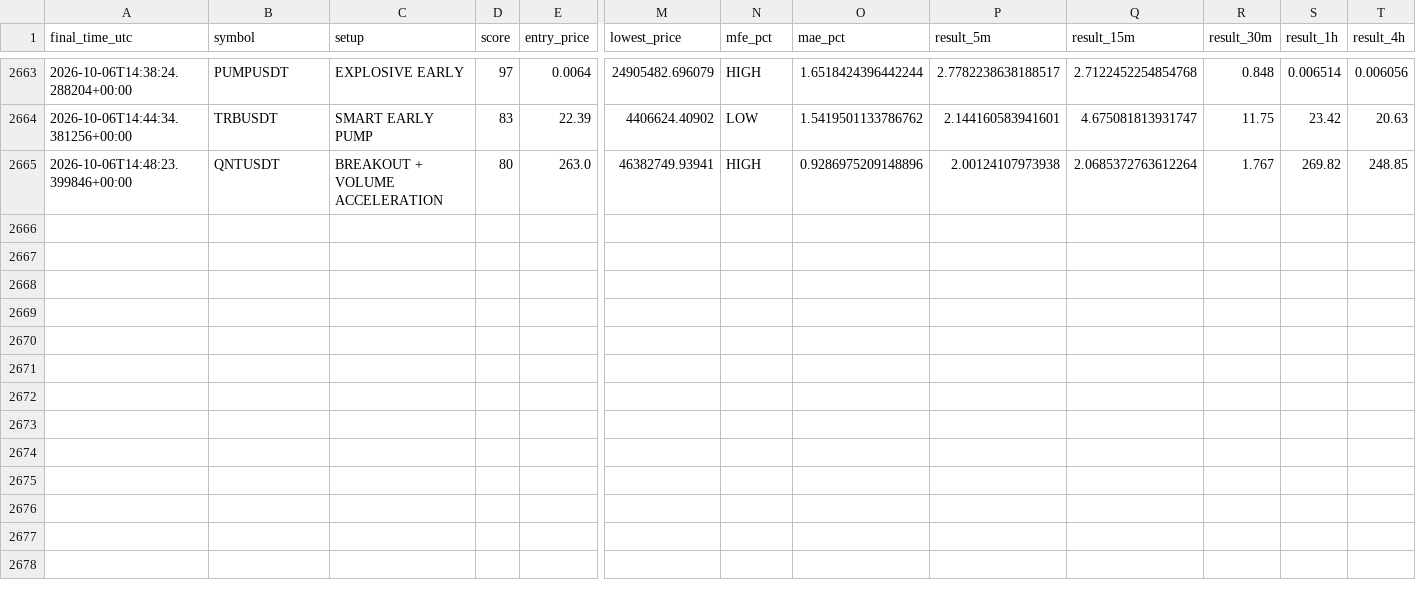
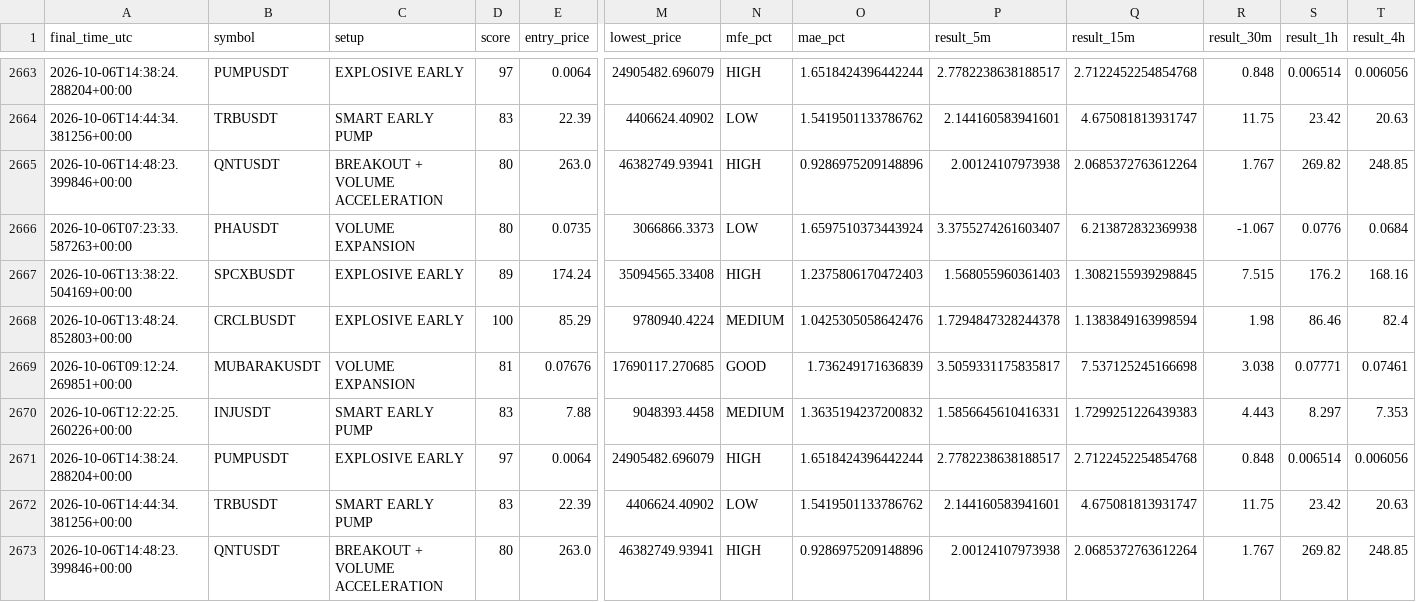
Before and after one commit to islam1977/koin, a CSV file: early_pump_signal_results.csv, drawn as a sheet; only a part is shown, gaps mark what is left out; rows hold the shown columns only; the diff names each change by its address in the sheet, - before the commit and + after, or states it on an @@ line.

Commit message:
Update scanner state [skip ci]

```diff
--- a/early_pump_signal_results.csv
+++ b/early_pump_signal_results.csv
+row 2666: 2026-10-06T07:23:33.587263+00:00 | PHAUSDT | VOLUME EXPANSION | 80 | 0.0735 | 3066866.3373 | LOW | 1.6597510373443924 | 3.3755274261603407 | 6.213872832369938 | -1.067 | 0.0776 | 0.0684
+row 2667: 2026-10-06T13:38:22.504169+00:00 | SPCXBUSDT | EXPLOSIVE EARLY | 89 | 174.24 | 35094565.33408 | HIGH | 1.2375806170472403 | 1.568055960361403 | 1.3082155939298845 | 7.515 | 176.2 | 168.16
+row 2668: 2026-10-06T13:48:24.852803+00:00 | CRCLBUSDT | EXPLOSIVE EARLY | 100 | 85.29 | 9780940.4224 | MEDIUM | 1.0425305058642476 | 1.7294847328244378 | 1.1383849163998594 | 1.98 | 86.46 | 82.4
+row 2669: 2026-10-06T09:12:24.269851+00:00 | MUBARAKUSDT | VOLUME EXPANSION | 81 | 0.07676 | 17690117.270685 | GOOD | 1.736249171636839 | 3.5059331175835817 | 7.537125245166698 | 3.038 | 0.07771 | 0.07461
+row 2670: 2026-10-06T12:22:25.260226+00:00 | INJUSDT | SMART EARLY PUMP | 83 | 7.88 | 9048393.4458 | MEDIUM | 1.3635194237200832 | 1.5856645610416331 | 1.7299251226439383 | 4.443 | 8.297 | 7.353
+row 2671: 2026-10-06T14:38:24.288204+00:00 | PUMPUSDT | EXPLOSIVE EARLY | 97 | 0.0064 | 24905482.696079 | HIGH | 1.6518424396442244 | 2.7782238638188517 | 2.7122452254854768 | 0.848 | 0.006514 | 0.006056
+row 2672: 2026-10-06T14:44:34.381256+00:00 | TRBUSDT | SMART EARLY PUMP | 83 | 22.39 | 4406624.40902 | LOW | 1.5419501133786762 | 2.144160583941601 | 4.675081813931747 | 11.75 | 23.42 | 20.63
+row 2673: 2026-10-06T14:48:23.399846+00:00 | QNTUSDT | BREAKOUT + VOLUME ACCELERATION | 80 | 263.0 | 46382749.93941 | HIGH | 0.9286975209148896 | 2.00124107973938 | 2.0685372763612264 | 1.767 | 269.82 | 248.85
```
